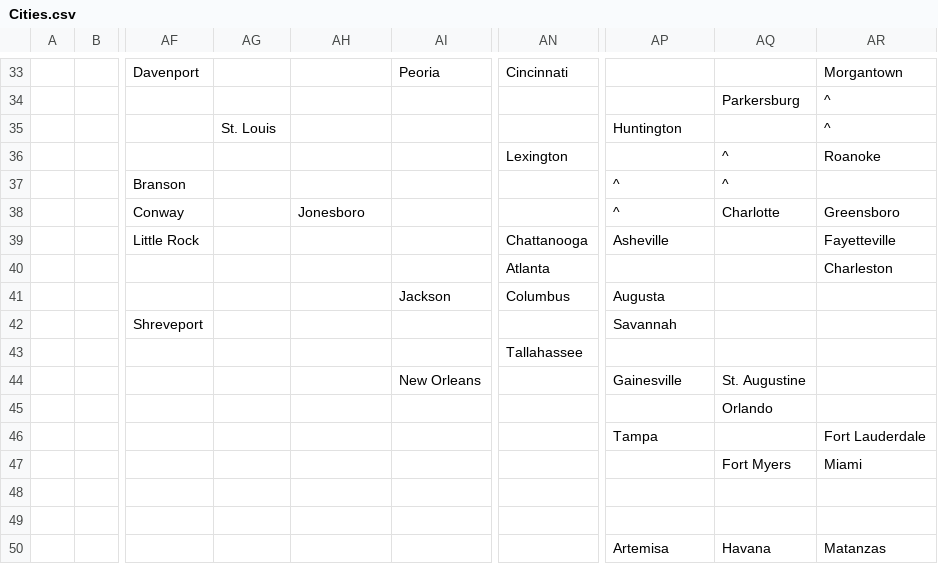
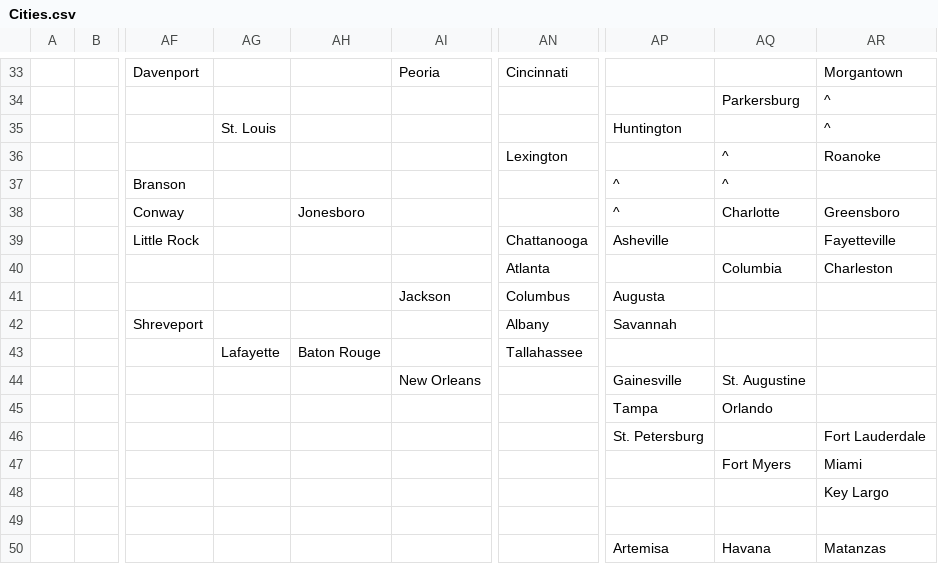
Before and after one commit to macaurther/DOCAmerica, a CSV file: Assets/Maps/Cities.csv, drawn as a sheet; only a part is shown, gaps mark what is left out; the diff names each change by its address in the sheet, - before the commit and + after, or states it on an @@ line.

```diff
--- a/Assets/Maps/Cities.csv
+++ b/Assets/Maps/Cities.csv
-AQ40: (empty)
+AQ40: Columbia
-AN42: (empty)
+AN42: Albany
-AG43: (empty)
+AG43: Lafayette
-AH43: (empty)
+AH43: Baton Rouge
-AP45: (empty)
+AP45: Tampa
-AP46: Tampa
+AP46: St. Petersburg
-AR48: (empty)
+AR48: Key Largo
```
Also changed, not shown: 16 other files.
